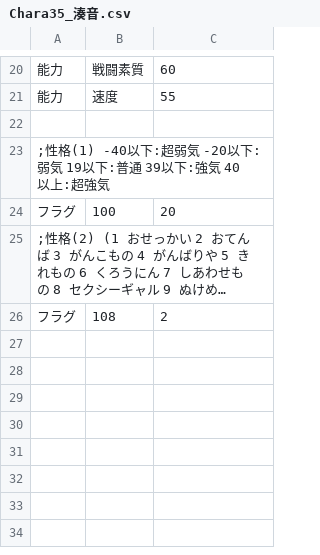
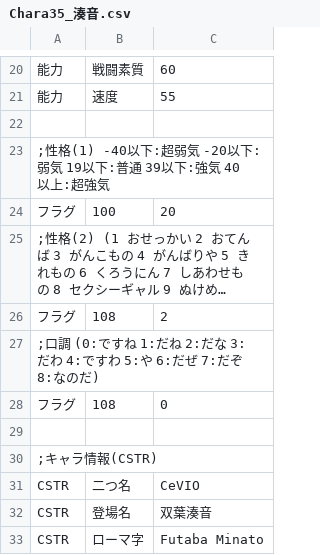
Before and after one commit to average34/eraVoiceroidShokushuQ, a CSV file: CSV/CHARA/Chara35_湊音.csv, drawn as a sheet; only a part is shown, gaps mark what is left out; long unchanged cells end in …; the diff names each change by its address in the sheet, - before the commit and + after, or states it on an @@ line.

Commit message:
キャラ情報(CSTR)

```diff
--- a/CSV/CHARA/Chara35_湊音.csv
+++ b/CSV/CHARA/Chara35_湊音.csv
+row 27: ;口調 (0:ですね 1:だね 2:だな 3:だわ 4:ですわ 5:や 6:だぜ 7:だぞ 8:なのだ)
+row 28: フラグ | 108 | 0
+row 29: (empty)
+row 30: ;キャラ情報(CSTR)
+row 31: CSTR | 二つ名 | CeVIO
+row 32: CSTR | 登場名 | 双葉湊音
+row 33: CSTR | ローマ字 | Futaba Minato
```
Also changed, not shown: CSV/CHARA/Chara34_詞音.csv.
